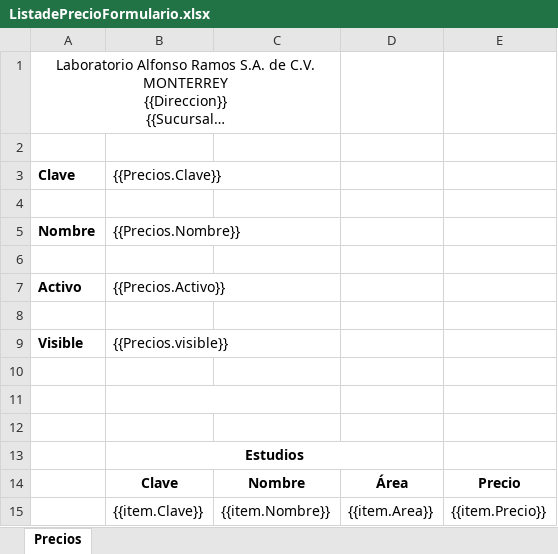
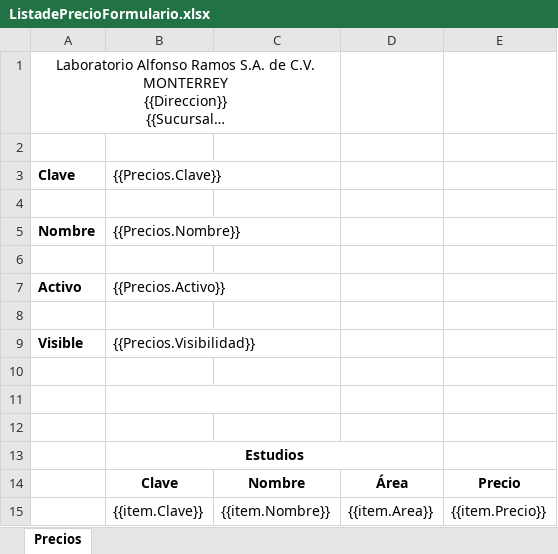
Before and after one commit to SauriX/labbe, an Excel workbook: Service.Catalog/wwwroot/layout/excel/PriceList/ListadePrecioFormulario.xlsx, sheet Precios, drawn as a sheet; long unchanged cells end in …; values as stored, in another font and other column widths than the file's, no borders; charts and pictures not drawn; the diff names each change by its address in the sheet, - before the commit and + after, or states it on an @@ line.

```diff
--- a/Service.Catalog/wwwroot/layout/excel/PriceList/ListadePrecioFormulario.xlsx (sheet Precios)
+++ b/Service.Catalog/wwwroot/layout/excel/PriceList/ListadePrecioFormulario.xlsx (sheet Precios)
-B9 ({{Precios.Clave}}): {{Precios.visible}}
+B9 ({{Precios.Clave}}): {{Precios.Visibilidad}}
```
Also changed, not shown: 6 other files.
